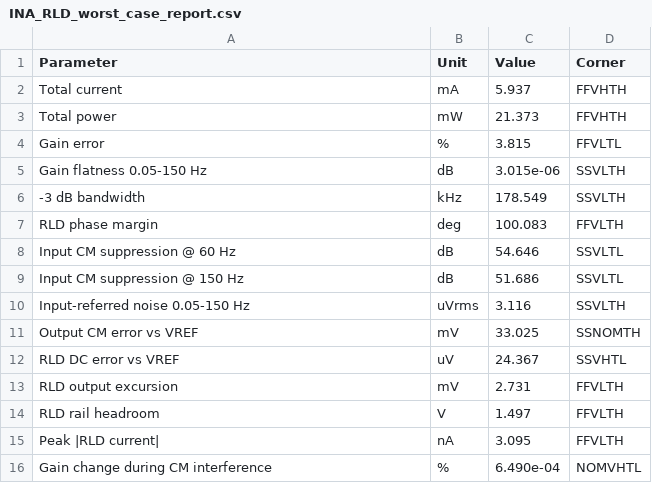
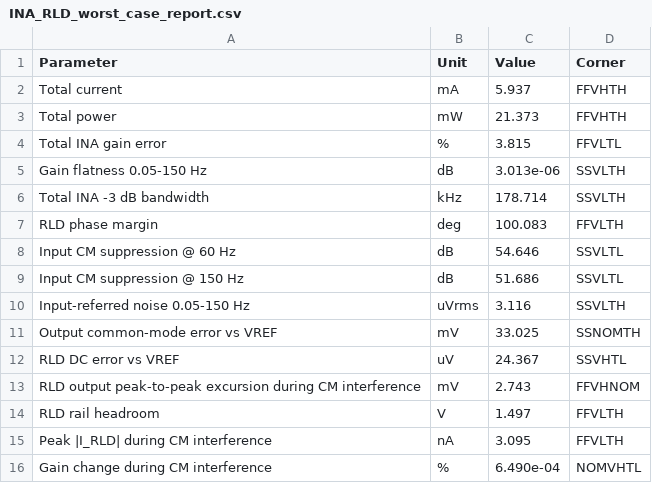
Before and after one commit to SeanWei0312/ECG_Acquisition_IC, a CSV file: Measurement_Results/IC_Simulation/INA_RLD/INA_RLD_worst_case_report.csv, drawn as a sheet.

```diff
--- a/Measurement_Results/IC_Simulation/INA_RLD/INA_RLD_worst_case_report.csv
+++ b/Measurement_Results/IC_Simulation/INA_RLD/INA_RLD_worst_case_report.csv
@@ -3,5 +3,5 @@ Total current,mA,5.937,FFVHTH
 Total power,mW,21.373,FFVHTH
-Gain error,%,3.815,FFVLTL
-Gain flatness 0.05-150 Hz,dB,3.015e-06,SSVLTH
--3 dB bandwidth,kHz,178.549,SSVLTH
+Total INA gain error,%,3.815,FFVLTL
+Gain flatness 0.05-150 Hz,dB,3.013e-06,SSVLTH
+Total INA -3 dB bandwidth,kHz,178.714,SSVLTH
 RLD phase margin,deg,100.083,FFVLTH
@@ -10,7 +10,7 @@ Input CM suppression @ 150 Hz,dB,51.686,SSVLTL
 Input-referred noise 0.05-150 Hz,uVrms,3.116,SSVLTH
-Output CM error vs VREF,mV,33.025,SSNOMTH
+Output common-mode error vs VREF,mV,33.025,SSNOMTH
 RLD DC error vs VREF,uV,24.367,SSVHTL
-RLD output excursion,mV,2.731,FFVLTH
+RLD output peak-to-peak excursion during CM interference,mV,2.743,FFVHNOM
 RLD rail headroom,V,1.497,FFVLTH
-Peak |RLD current|,nA,3.095,FFVLTH
+Peak |I_RLD| during CM interference,nA,3.095,FFVLTH
 Gain change during CM interference,%,6.490e-04,NOMVHTL
```
Also changed, not shown: Measurement_Results/IC_Simulation/INA_RLD/INA_RLD_table_report.csv, Measurement_Results/IC_Simulation/INA_RLD/NOM.INA_RLD_summary.csv, 13 other files.
